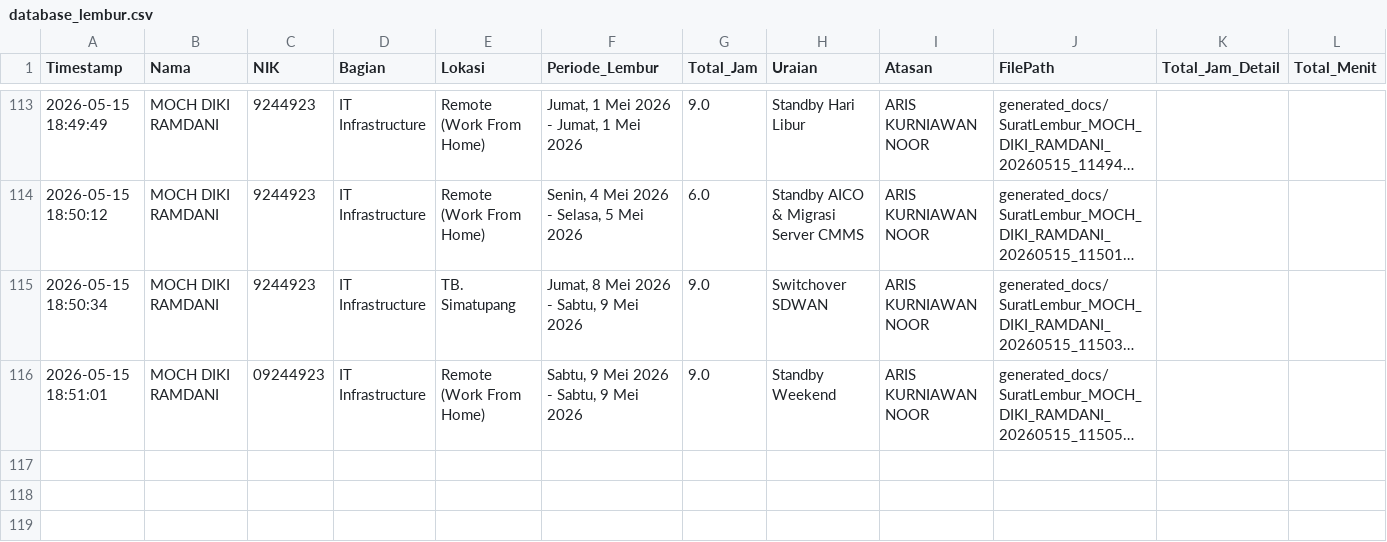
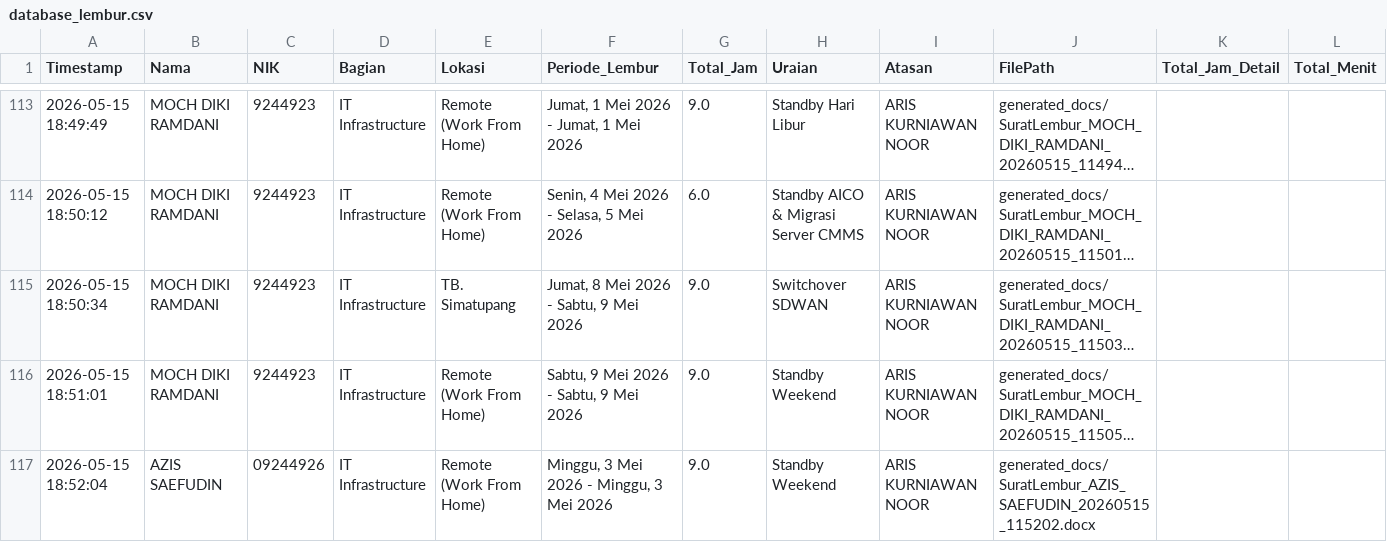
Before and after one commit to anggadevnet/formlemburlmd, a CSV file: database_lembur.csv, drawn as a sheet; only a part is shown, gaps mark what is left out; long unchanged cells end in …; the diff names each change by its address in the sheet, - before the commit and + after, or states it on an @@ line.

Commit message:
Update DB: AZIS SAEFUDIN

```diff
--- a/database_lembur.csv
+++ b/database_lembur.csv
-C116 (NIK): 09244923
+C116 (NIK): 9244923
+row 117: 2026-05-15 18:52:04 | AZIS SAEFUDIN | 09244926 | IT Infrastructure | Remote (Work From Home) | Minggu, 3 Mei 2026 - Minggu, 3 Mei 2026 | 9.0 | Standby Weekend | ARIS KURNIAWAN NOOR | generated_docs/SuratLembur_AZIS_SAEFUDIN_20260515_115202.docx
```
